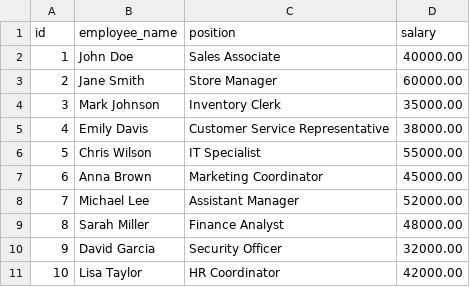
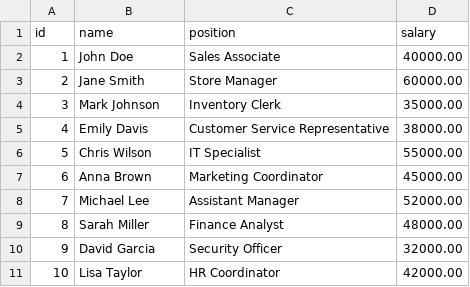
Before and after one commit to DeeJaeMann/w_plt_assign, a CSV file: sql/game-store-III/store/data/employee.csv, drawn as a sheet.

```diff
--- a/sql/game-store-III/store/data/employee.csv
+++ b/sql/game-store-III/store/data/employee.csv
@@ -1,2 +1,2 @@
-id,employee_name,position,salary
+id,name,position,salary
 1,John Doe,Sales Associate,40000.00
```
Also changed, not shown: sql/game-store-III/store/data/action_figure.csv, sql/game-store-III/store/data/game.csv, 3 other files.
